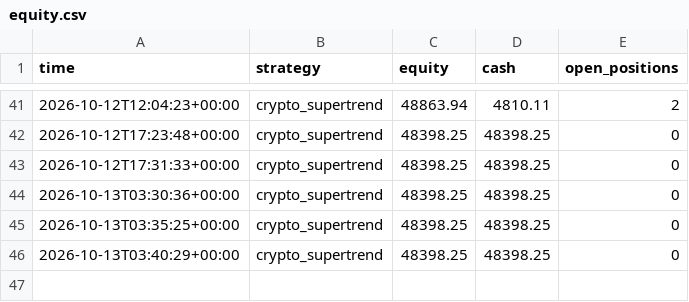
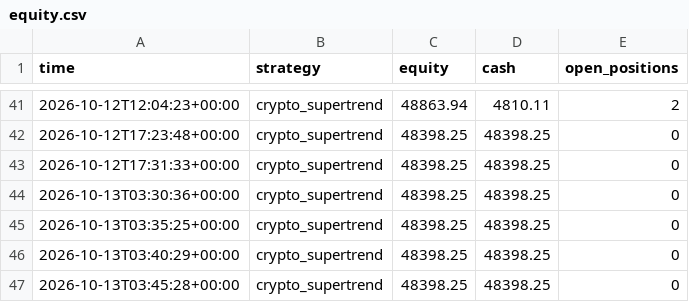
Before and after one commit to Yuvansh-Shah/algo-trading-platform, a CSV file: state/equity.csv, drawn as a sheet; only a part is shown, gaps mark what is left out.

```diff
--- a/state/equity.csv
+++ b/state/equity.csv
@@ -46 +46,2 @@ time,strategy,equity,cash,open_positions
 2026-10-13T03:40:29+00:00,crypto_supertrend,48398.25,48398.25,0
+2026-10-13T03:45:28+00:00,crypto_supertrend,48398.25,48398.25,0
```
Also changed, not shown: 3 other files.
